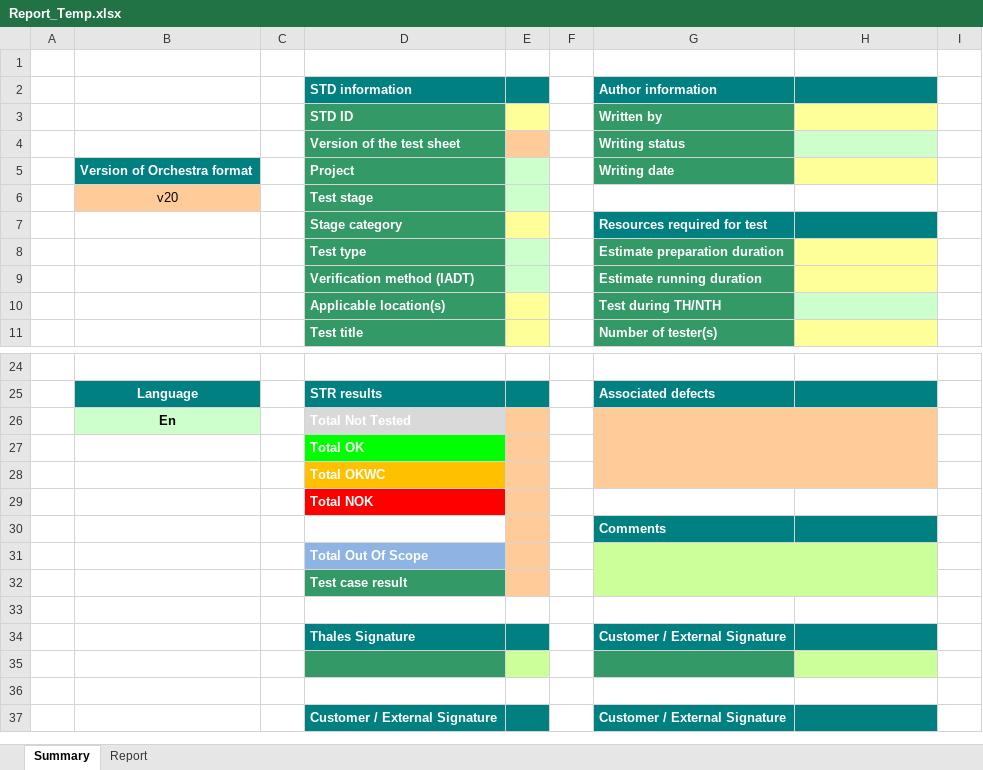
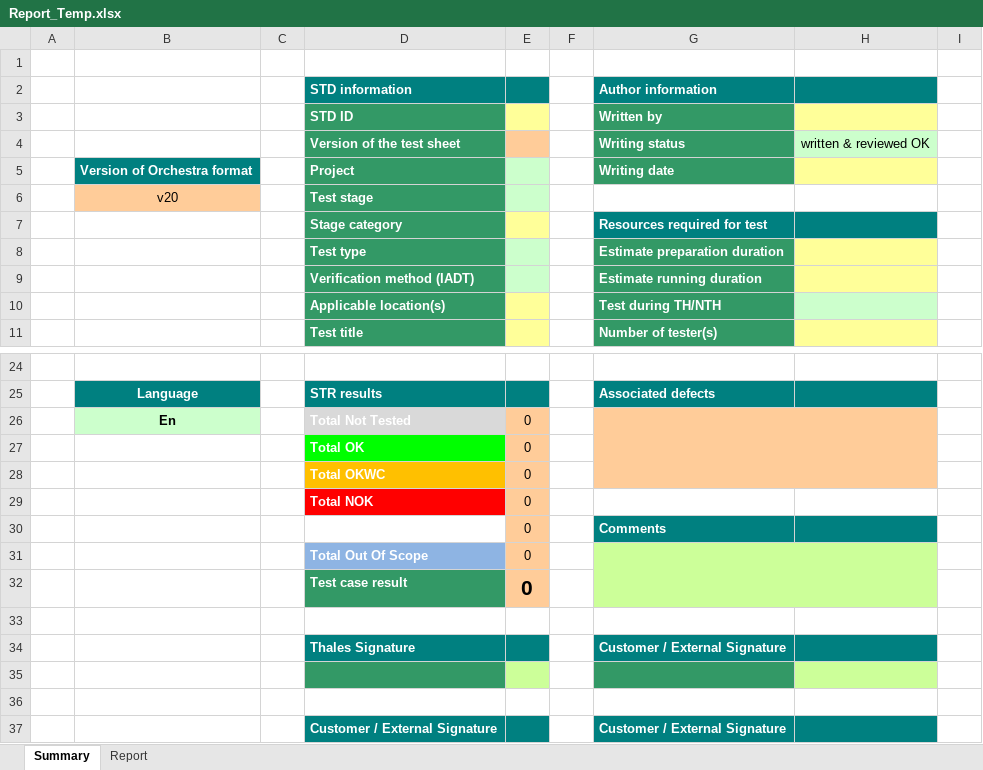
Before and after one commit to billpwchan/TAT-v2.4, an Excel workbook: Report_Temp.xlsx, sheet Summary, drawn as a sheet; only a part is shown, gaps mark what is left out; values as stored, in another font and other column widths than the file's, no borders; charts and pictures and conditional formats not drawn; the diff names each change by its address in the sheet, - before the commit and + after, or states it on an @@ line.

```diff
--- a/Report_Temp.xlsx (sheet Summary)
+++ b/Report_Temp.xlsx (sheet Summary)
-H4: (empty)
+H4: written & reviewed OK
-E26:E32: (empty)
+E26:E32: 0
```
Also changed, not shown: charts or pictures, Reports/Demo_rep_Report_Iteration_11.xlsx, Reports/New Base_Report_Iteration_1.xlsx, 4 other files.
